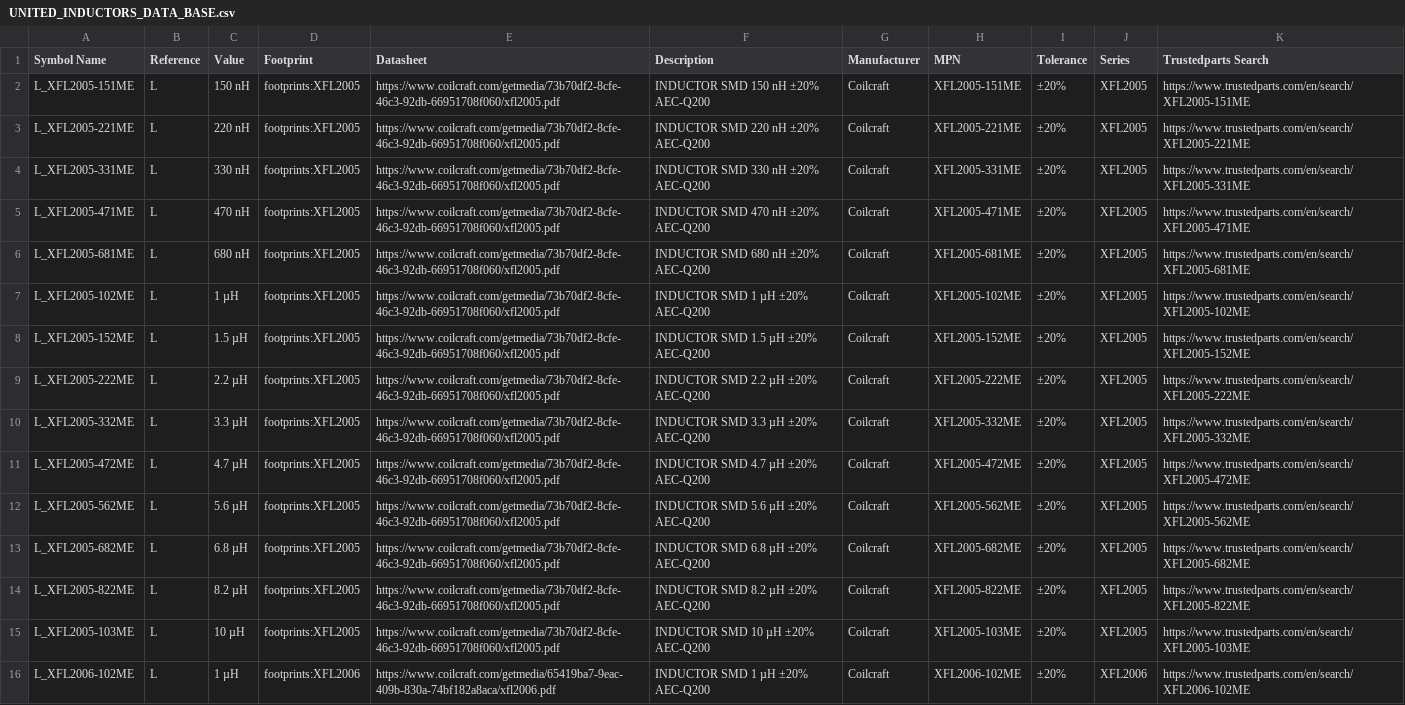
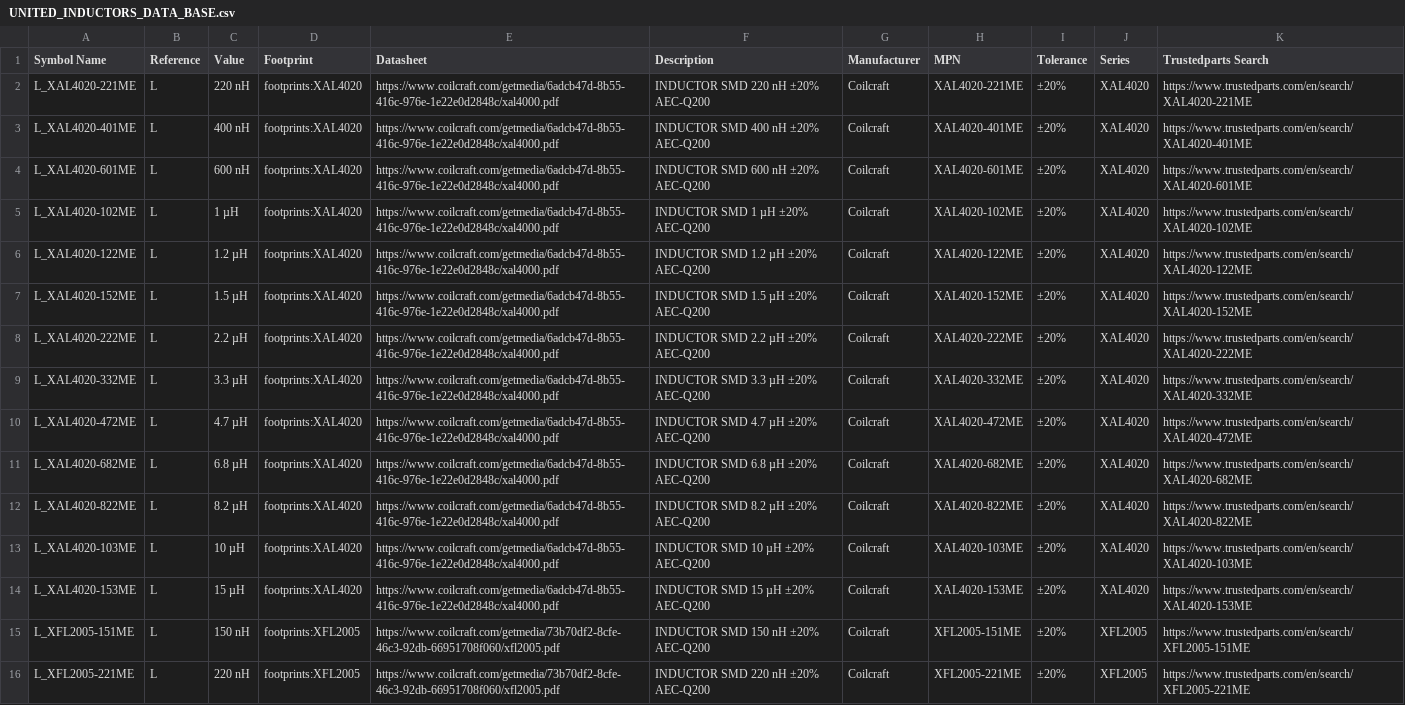
Before and after one commit to ionutms/KiCAD_Symbol_Generator, a CSV file: data/UNITED_INDUCTORS_DATA_BASE.csv, drawn as a sheet; only a part is shown; the shorter side is filled out with more unchanged rows.

Commit message:
add xal4020 series

```diff
--- a/data/UNITED_INDUCTORS_DATA_BASE.csv
+++ b/data/UNITED_INDUCTORS_DATA_BASE.csv
@@ -1,2 +1,15 @@
 Symbol Name,Reference,Value,Footprint,Datasheet,Description,Manufacturer,MPN,Tolerance,Series,Trustedparts Search
+L_XAL4020-221ME,L,220 nH,footprints:XAL4020,https://www.coilcraft.com/getmedia/6adcb47d-8b55-416c-976e-1e22e0d2848c/xal4000.pdf,INDUCTOR SMD 220 nH ±20% AEC-Q200,Coilcraft,XAL4020-221ME,±20%,XAL4020,https://www.trustedparts.com/en/search/XAL4020-221ME
+L_XAL4020-401ME,L,400 nH,footprints:XAL4020,https://www.coilcraft.com/getmedia/6adcb47d-8b55-416c-976e-1e22e0d2848c/xal4000.pdf,INDUCTOR SMD 400 nH ±20% AEC-Q200,Coilcraft,XAL4020-401ME,±20%,XAL4020,https://www.trustedparts.com/en/search/XAL4020-401ME
+L_XAL4020-601ME,L,600 nH,footprints:XAL4020,https://www.coilcraft.com/getmedia/6adcb47d-8b55-416c-976e-1e22e0d2848c/xal4000.pdf,INDUCTOR SMD 600 nH ±20% AEC-Q200,Coilcraft,XAL4020-601ME,±20%,XAL4020,https://www.trustedparts.com/en/search/XAL4020-601ME
+L_XAL4020-102ME,L,1 µH,footprints:XAL4020,https://www.coilcraft.com/getmedia/6adcb47d-8b55-416c-976e-1e22e0d2848c/xal4000.pdf,INDUCTOR SMD 1 µH ±20% AEC-Q200,Coilcraft,XAL4020-102ME,±20%,XAL4020,https://www.trustedparts.com/en/search/XAL4020-102ME
+L_XAL4020-122ME,L,1.2 µH,footprints:XAL4020,https://www.coilcraft.com/getmedia/6adcb47d-8b55-416c-976e-1e22e0d2848c/xal4000.pdf,INDUCTOR SMD 1.2 µH ±20% AEC-Q200,Coilcraft,XAL4020-122ME,±20%,XAL4020,https://www.trustedparts.com/en/search/XAL4020-122ME
+L_XAL4020-152ME,L,1.5 µH,footprints:XAL4020,https://www.coilcraft.com/getmedia/6adcb47d-8b55-416c-976e-1e22e0d2848c/xal4000.pdf,INDUCTOR SMD 1.5 µH ±20% AEC-Q200,Coilcraft,XAL4020-152ME,±20%,XAL4020,https://www.trustedparts.com/en/search/XAL4020-152ME
+L_XAL4020-222ME,L,2.2 µH,footprints:XAL4020,https://www.coilcraft.com/getmedia/6adcb47d-8b55-416c-976e-1e22e0d2848c/xal4000.pdf,INDUCTOR SMD 2.2 µH ±20% AEC-Q200,Coilcraft,XAL4020-222ME,±20%,XAL4020,https://www.trustedparts.com/en/search/XAL4020-222ME
+L_XAL4020-332ME,L,3.3 µH,footprints:XAL4020,https://www.coilcraft.com/getmedia/6adcb47d-8b55-416c-976e-1e22e0d2848c/xal4000.pdf,INDUCTOR SMD 3.3 µH ±20% AEC-Q200,Coilcraft,XAL4020-332ME,±20%,XAL4020,https://www.trustedparts.com/en/search/XAL4020-332ME
+L_XAL4020-472ME,L,4.7 µH,footprints:XAL4020,https://www.coilcraft.com/getmedia/6adcb47d-8b55-416c-976e-1e22e0d2848c/xal4000.pdf,INDUCTOR SMD 4.7 µH ±20% AEC-Q200,Coilcraft,XAL4020-472ME,±20%,XAL4020,https://www.trustedparts.com/en/search/XAL4020-472ME
+L_XAL4020-682ME,L,6.8 µH,footprints:XAL4020,https://www.coilcraft.com/getmedia/6adcb47d-8b55-416c-976e-1e22e0d2848c/xal4000.pdf,INDUCTOR SMD 6.8 µH ±20% AEC-Q200,Coilcraft,XAL4020-682ME,±20%,XAL4020,https://www.trustedparts.com/en/search/XAL4020-682ME
+L_XAL4020-822ME,L,8.2 µH,footprints:XAL4020,https://www.coilcraft.com/getmedia/6adcb47d-8b55-416c-976e-1e22e0d2848c/xal4000.pdf,INDUCTOR SMD 8.2 µH ±20% AEC-Q200,Coilcraft,XAL4020-822ME,±20%,XAL4020,https://www.trustedparts.com/en/search/XAL4020-822ME
+L_XAL4020-103ME,L,10 µH,footprints:XAL4020,https://www.coilcraft.com/getmedia/6adcb47d-8b55-416c-976e-1e22e0d2848c/xal4000.pdf,INDUCTOR SMD 10 µH ±20% AEC-Q200,Coilcraft,XAL4020-103ME,±20%,XAL4020,https://www.trustedparts.com/en/search/XAL4020-103ME
+L_XAL4020-153ME,L,15 µH,footprints:XAL4020,https://www.coilcraft.com/getmedia/6adcb47d-8b55-416c-976e-1e22e0d2848c/xal4000.pdf,INDUCTOR SMD 15 µH ±20% AEC-Q200,Coilcraft,XAL4020-153ME,±20%,XAL4020,https://www.trustedparts.com/en/search/XAL4020-153ME
 L_XFL2005-151ME,L,150 nH,footprints:XFL2005,https://www.coilcraft.com/getmedia/73b70df2-8cfe-46c3-92db-66951708f060/xfl2005.pdf,INDUCTOR SMD 150 nH ±20% AEC-Q200,Coilcraft,XFL2005-151ME,±20%,XFL2005,https://www.trustedparts.com/en/search/XFL2005-151ME
```
Also changed, not shown: 5 other files.
